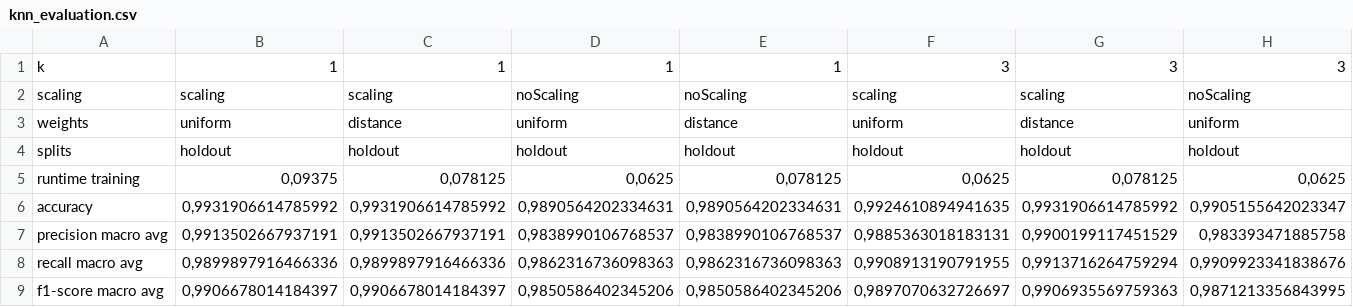
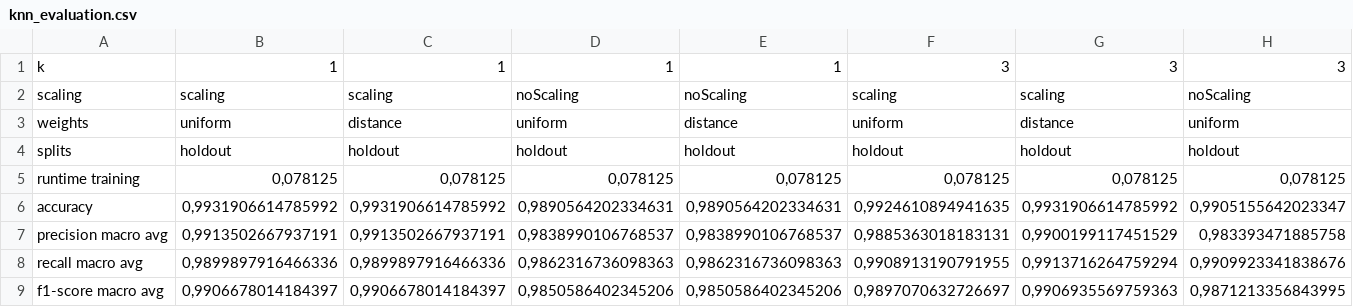
Before and after one commit to basaf/MachineLearning2020S, a CSV file: Exercise 2/figures/occupancy_data/knn_evaluation.csv, drawn as a sheet; only a part is shown; the diff names each change by its address in the sheet, - before the commit and + after, or states it on an @@ line.

```diff
--- a/Exercise 2/figures/occupancy_data/knn_evaluation.csv
+++ b/Exercise 2/figures/occupancy_data/knn_evaluation.csv
-B5: 0,09375
+B5: 0,078125
-D5: 0,0625
+D5: 0,078125
-F5: 0,0625
+F5: 0,078125
-H5: 0,0625
+H5: 0,078125
```
Also changed, not shown: 10 other files.
